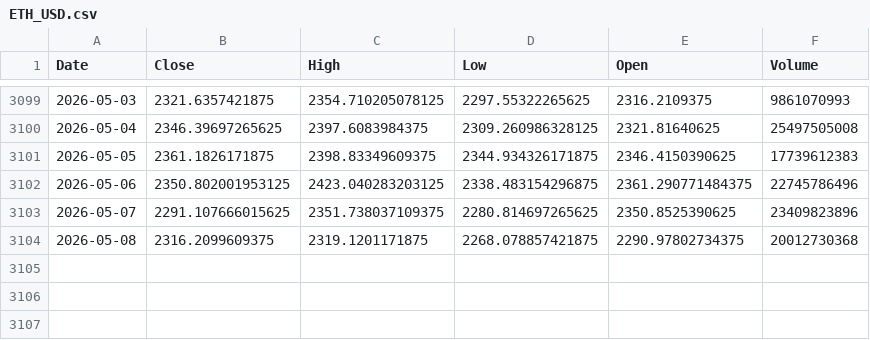
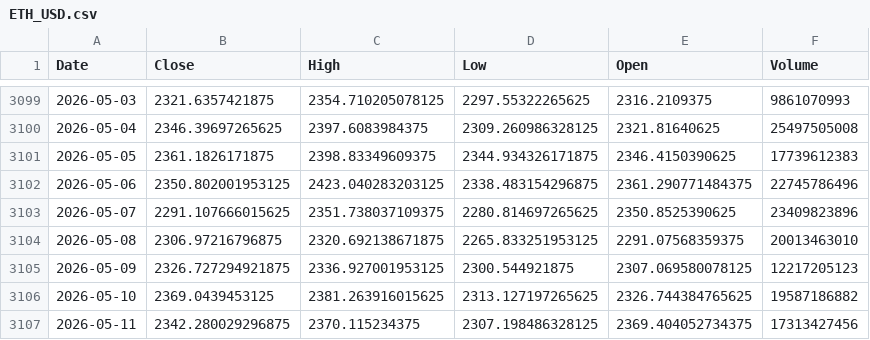
Before and after one commit to kittycapital/etf-seasonality, a CSV file: data/ETH_USD.csv, drawn as a sheet; only a part is shown, gaps mark what is left out.

```diff
--- a/data/ETH_USD.csv
+++ b/data/ETH_USD.csv
@@ -3103,2 +3103,5 @@ Date,Close,High,Low,Open,Volume
 2026-05-07,2291.107666015625,2351.738037109375,2280.814697265625,2350.8525390625,23409823896
-2026-05-08,2316.2099609375,2319.1201171875,2268.078857421875,2290.97802734375,20012730368
+2026-05-08,2306.97216796875,2320.692138671875,2265.833251953125,2291.07568359375,20013463010
+2026-05-09,2326.727294921875,2336.927001953125,2300.544921875,2307.069580078125,12217205123
+2026-05-10,2369.0439453125,2381.263916015625,2313.127197265625,2326.744384765625,19587186882
+2026-05-11,2342.280029296875,2370.115234375,2307.198486328125,2369.404052734375,17313427456
```
Also changed, not shown: data/BTC_USD.csv, data/DIA.csv, 12 other files.
